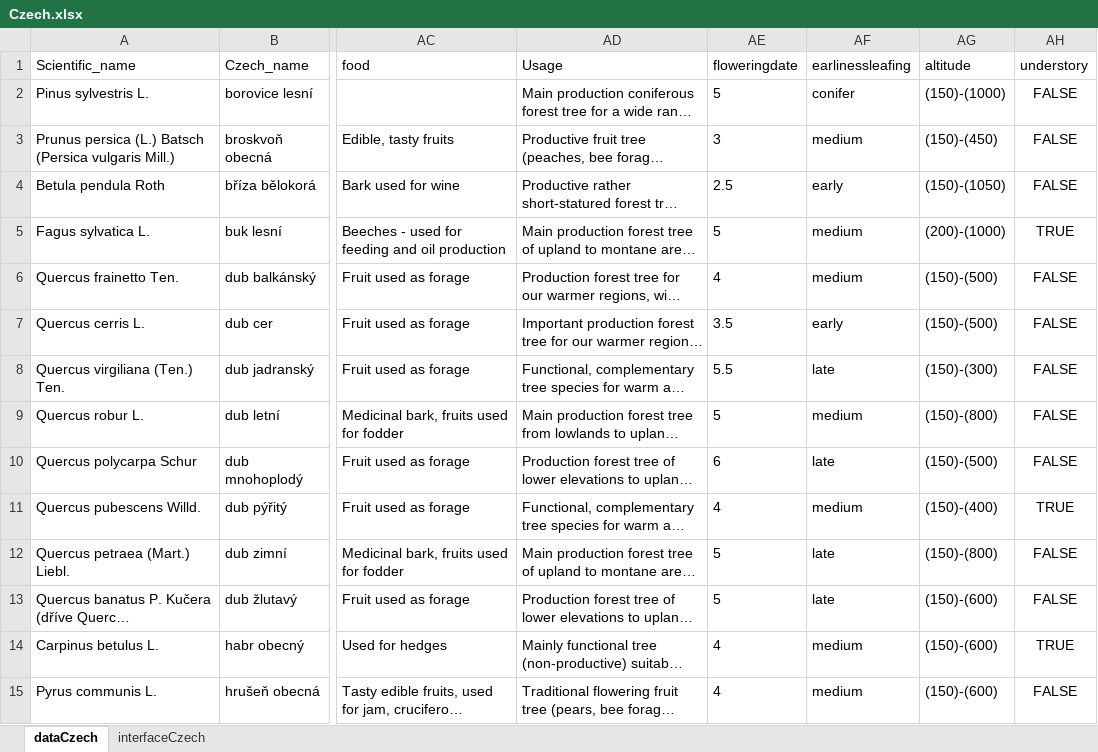
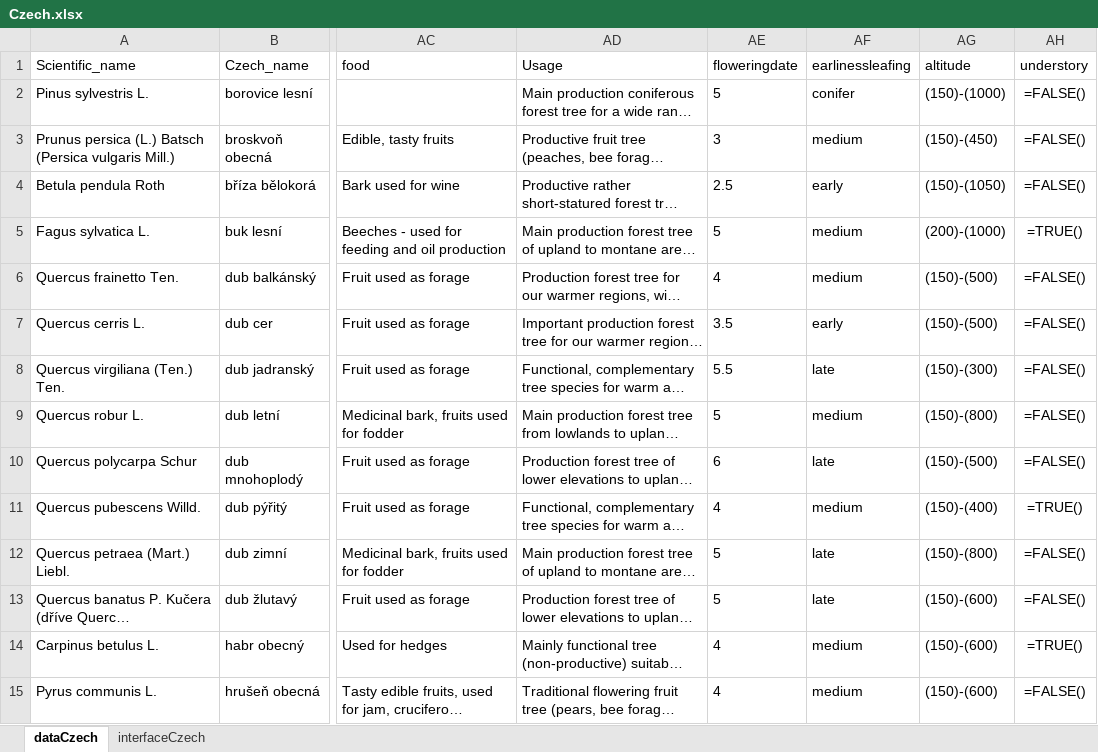
Before and after one commit to euraf/agroforestreeadvice, an Excel workbook: models/Czech.xlsx, sheet dataCzech, drawn as a sheet; only a part is shown, gaps mark what is left out; long unchanged cells end in …; values as stored, in another font and other column widths than the file's, no borders; formulas without a stored value are shown as written; table styles not drawn; the diff covers the shown part only; the diff names each change by its address in the sheet, - before the commit and + after, or states it on an @@ line.

```diff
--- a/models/Czech.xlsx (sheet dataCzech)
+++ b/models/Czech.xlsx (sheet dataCzech)
-AH2:AH4 (understory): FALSE
+AH2:AH4 (understory): =FALSE()
-AH5 (understory): TRUE
+AH5 (understory): =TRUE()
-AH6:AH10 (understory): FALSE
+AH6:AH10 (understory): =FALSE()
-AH11 (understory): TRUE
+AH11 (understory): =TRUE()
-AH12:AH13 (understory): FALSE
+AH12:AH13 (understory): =FALSE()
-AH14 (understory): TRUE
+AH14 (understory): =TRUE()
-AH15 (understory): FALSE
+AH15 (understory): =FALSE()
```
Also changed, not shown: 44 edited cells elsewhere in this sheet, sheet interfaceCzech, 5 other files.
